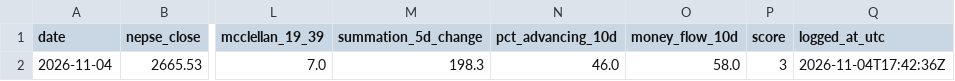
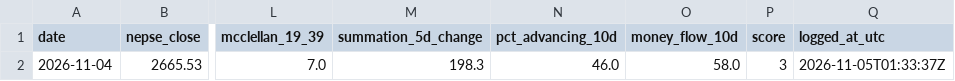
Before and after one commit to SauravBhattarai19/trial_nepse, a CSV file: data/signal-log.csv, drawn as a sheet; only a part is shown, gaps mark what is left out; the diff names each change by its address in the sheet, - before the commit and + after, or states it on an @@ line.

```diff
--- a/data/signal-log.csv
+++ b/data/signal-log.csv
-Q2 (logged_at_utc): 2026-11-04T17:42:36Z
+Q2 (logged_at_utc): 2026-11-05T01:33:37Z
```
